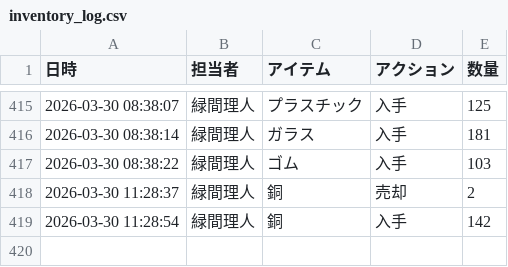
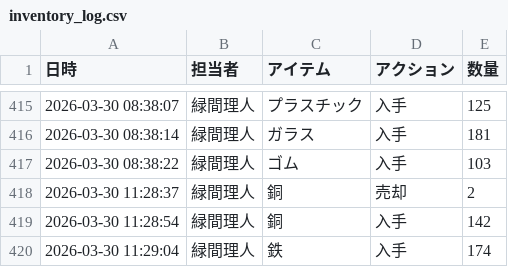
Before and after one commit to Lichtmido/midorima_material_inventory_management, a CSV file: inventory_log.csv, drawn as a sheet; only a part is shown, gaps mark what is left out; the diff names each change by its address in the sheet, - before the commit and + after, or states it on an @@ line.

Commit message:
Inventory Update: 2026-03-30 11:29:04

```diff
--- a/inventory_log.csv
+++ b/inventory_log.csv
+row 420: 2026-03-30 11:29:04 | 緑間理人 | 鉄 | 入手 | 174
```
